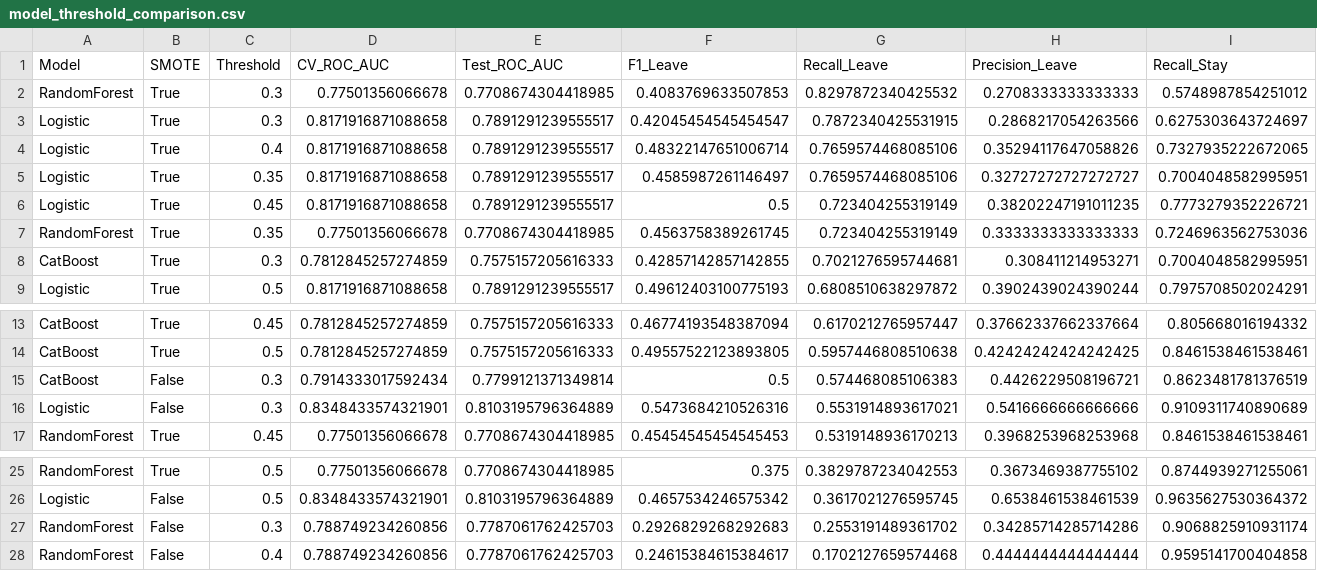
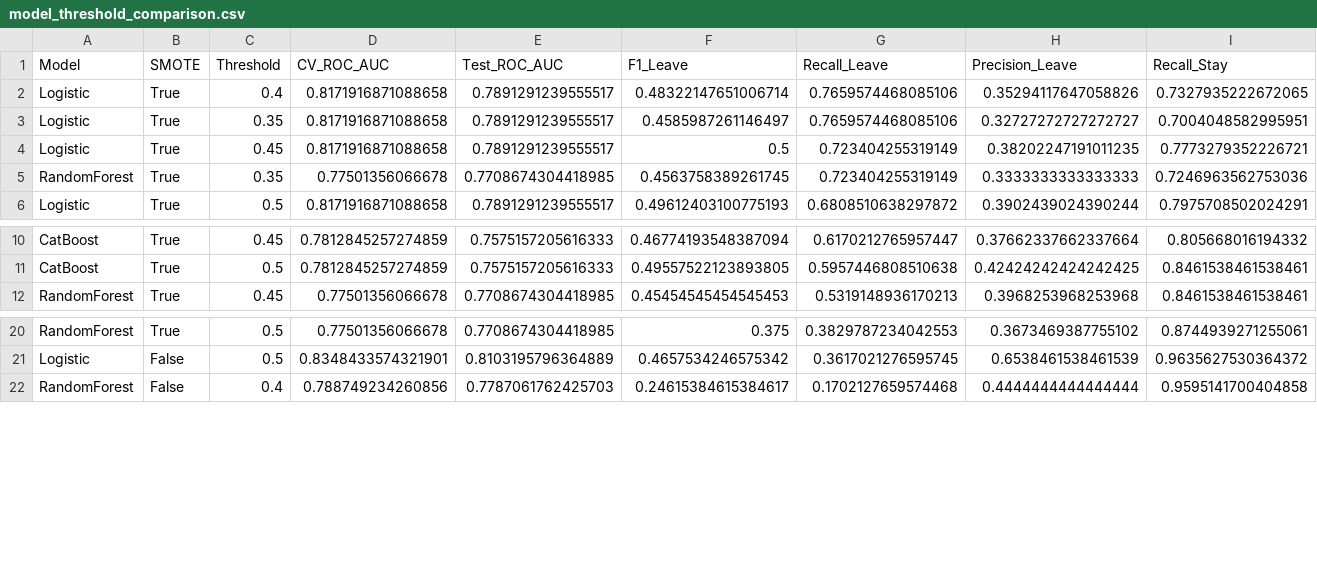
Before and after one commit to Andrew-Hany/employee-attrition-decision-system, a CSV file: model_threshold_comparison.csv, drawn as a sheet; only a part is shown, gaps mark what is left out; rows hold the shown columns only; the diff names each change by its address in the sheet, - before the commit and + after, or states it on an @@ line.

Commit message:
model selection table

```diff
--- a/model_threshold_comparison.csv
+++ b/model_threshold_comparison.csv
-row 2: RandomForest | True | 0.3 | 0.77501356066678 | 0.7708674304418985 | 0.4083769633507853 | 0.8297872340425532 | 0.2708333333333333 | 0.5748987854251012
-row 3: Logistic | True | 0.3 | 0.8171916871088658 | 0.7891291239555517 | 0.42045454545454547 | 0.7872340425531915 | 0.2868217054263566 | 0.6275303643724697
-row 8: CatBoost | True | 0.3 | 0.7812845257274859 | 0.7575157205616333 | 0.42857142857142855 | 0.7021276595744681 | 0.308411214953271 | 0.7004048582995951
-row 15: CatBoost | False | 0.3 | 0.7914333017592434 | 0.7799121371349814 | 0.5 | 0.574468085106383 | 0.4426229508196721 | 0.8623481781376519
-row 16: Logistic | False | 0.3 | 0.8348433574321901 | 0.8103195796364889 | 0.5473684210526316 | 0.5531914893617021 | 0.5416666666666666 | 0.9109311740890689
-row 27: RandomForest | False | 0.3 | 0.788749234260856 | 0.7787061762425703 | 0.2926829268292683 | 0.2553191489361702 | 0.34285714285714286 | 0.9068825910931174
```
